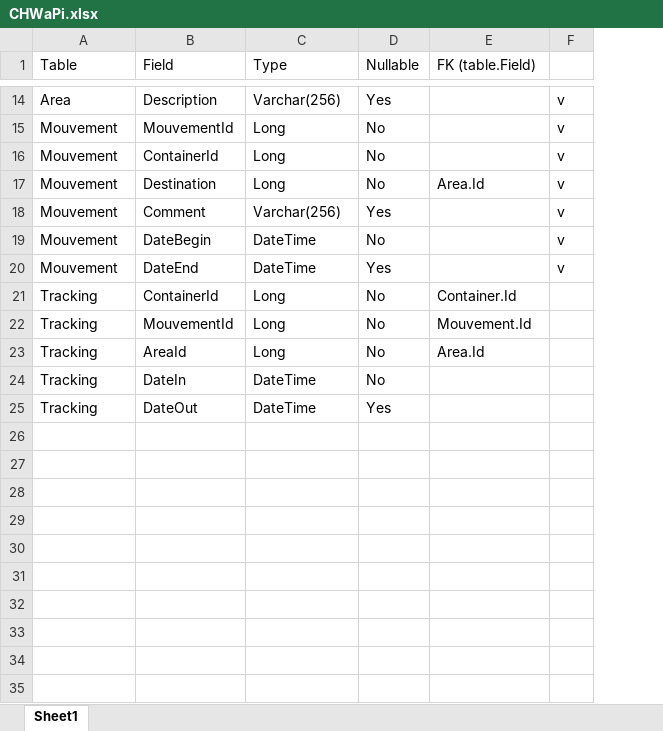
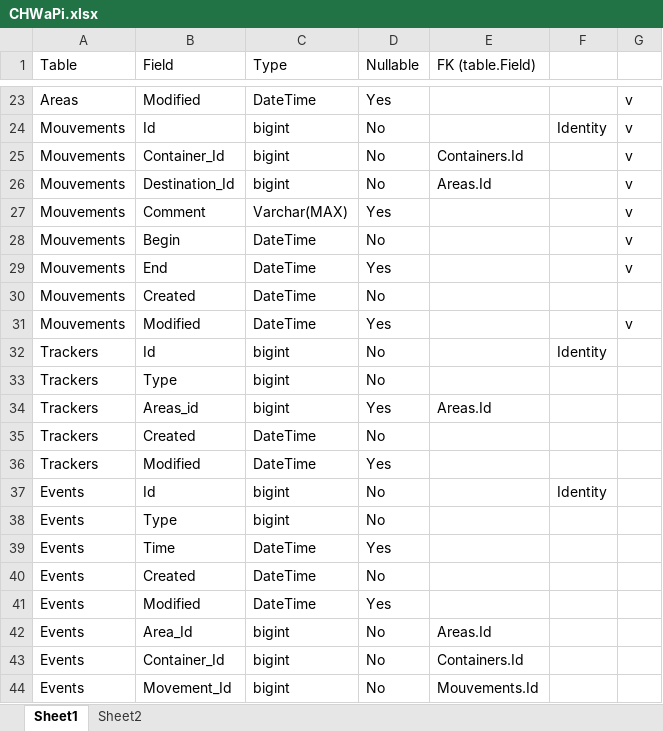
Before and after one commit to micbelgique/CHwapiTracking, an Excel workbook: GoodsTracking/Documentation/CHWaPi.xlsx, sheet Sheet1, drawn as a sheet; only a part is shown, gaps mark what is left out; values as stored, in another font and other column widths than the file's, no cell formats; removed rows and columns are numbered as before the commit, all else as after; the diff covers the shown part only; the diff names each change by its address in the sheet, - before the commit and + after, or states it on an @@ line.

```diff
--- a/GoodsTracking/Documentation/CHWaPi.xlsx (sheet Sheet1)
+++ b/GoodsTracking/Documentation/CHWaPi.xlsx (sheet Sheet1)
+sheet tab: Sheet2
+column F, row 24: Identity
-A23 (Table): Area
+A23 (Table): Areas
-B23 (Field): Description
+B23 (Field): Modified
-C23 (Type): Varchar(256)
+C23 (Type): DateTime
-A24:A29 (Table): Mouvement
+A24:A29 (Table): Mouvements
-B24 (Field): MouvementId
+B24 (Field): Id
-C24:C26 (Type): Long
+C24:C26 (Type): bigint
-B25 (Field): ContainerId
+B25 (Field): Container_Id
-E25 (FK (table.Field)): (empty)
+E25 (FK (table.Field)): Containers.Id
-B26 (Field): Destination
+B26 (Field): Destination_Id
-E26 (FK (table.Field)): Area.Id
+E26 (FK (table.Field)): Areas.Id
-C27 (Type): Varchar(256)
+C27 (Type): Varchar(MAX)
-B28 (Field): DateBegin
+B28 (Field): Begin
-B29 (Field): DateEnd
+B29 (Field): End
-row 21: Tracking | ContainerId | Long | No | Container.Id
-row 22: Tracking | MouvementId | Long | No | Mouvement.Id
-row 23: Tracking | AreaId | Long | No | Area.Id
+row 30: Mouvements | Created | DateTime | No
+row 31: Mouvements | Modified | DateTime | Yes |  |  | v
+row 32: Trackers | Id | bigint | No |  | Identity
+row 33: Trackers | Type | bigint | No
+row 34: Trackers | Areas_id | bigint | Yes | Areas.Id
-A35:A36 (Table): Tracking
+A35:A36 (Table): Trackers
-B35 (Field): DateIn
+B35 (Field): Created
-B36 (Field): DateOut
+B36 (Field): Modified
+row 37: Events | Id | bigint | No |  | Identity
+row 38: Events | Type | bigint | No
+row 39: Events | Time | DateTime | Yes
+row 40: Events | Created | DateTime | No
+row 41: Events | Modified | DateTime | Yes
+row 42: Events | Area_Id | bigint | No | Areas.Id
+row 43: Events | Container_Id | bigint | No | Containers.Id
+row 44: Events | Movement_Id | bigint | No | Mouvements.Id
```
Also changed, not shown: 11 added rows, 1 removed row and 24 edited cells elsewhere in this sheet, cell formats.
